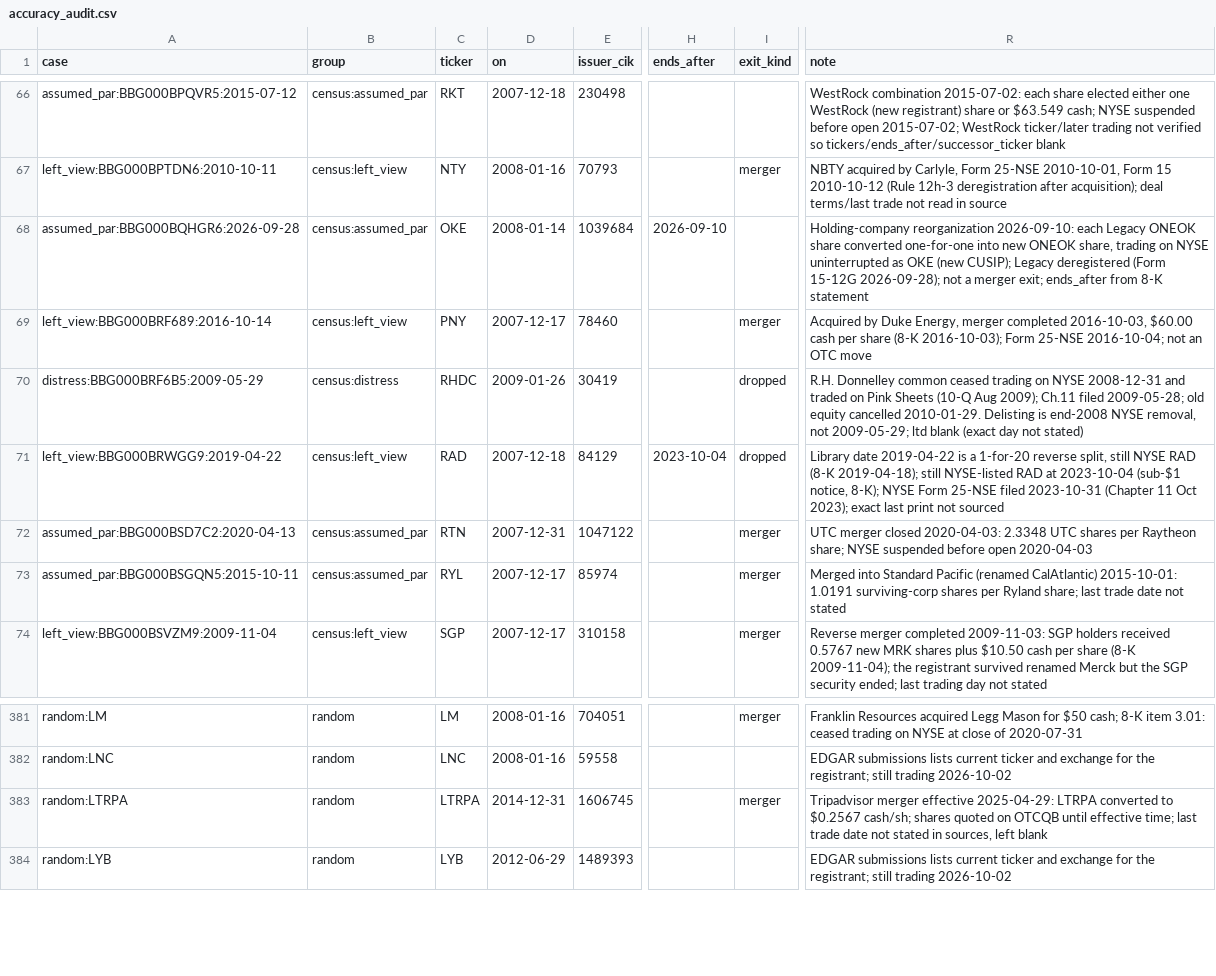
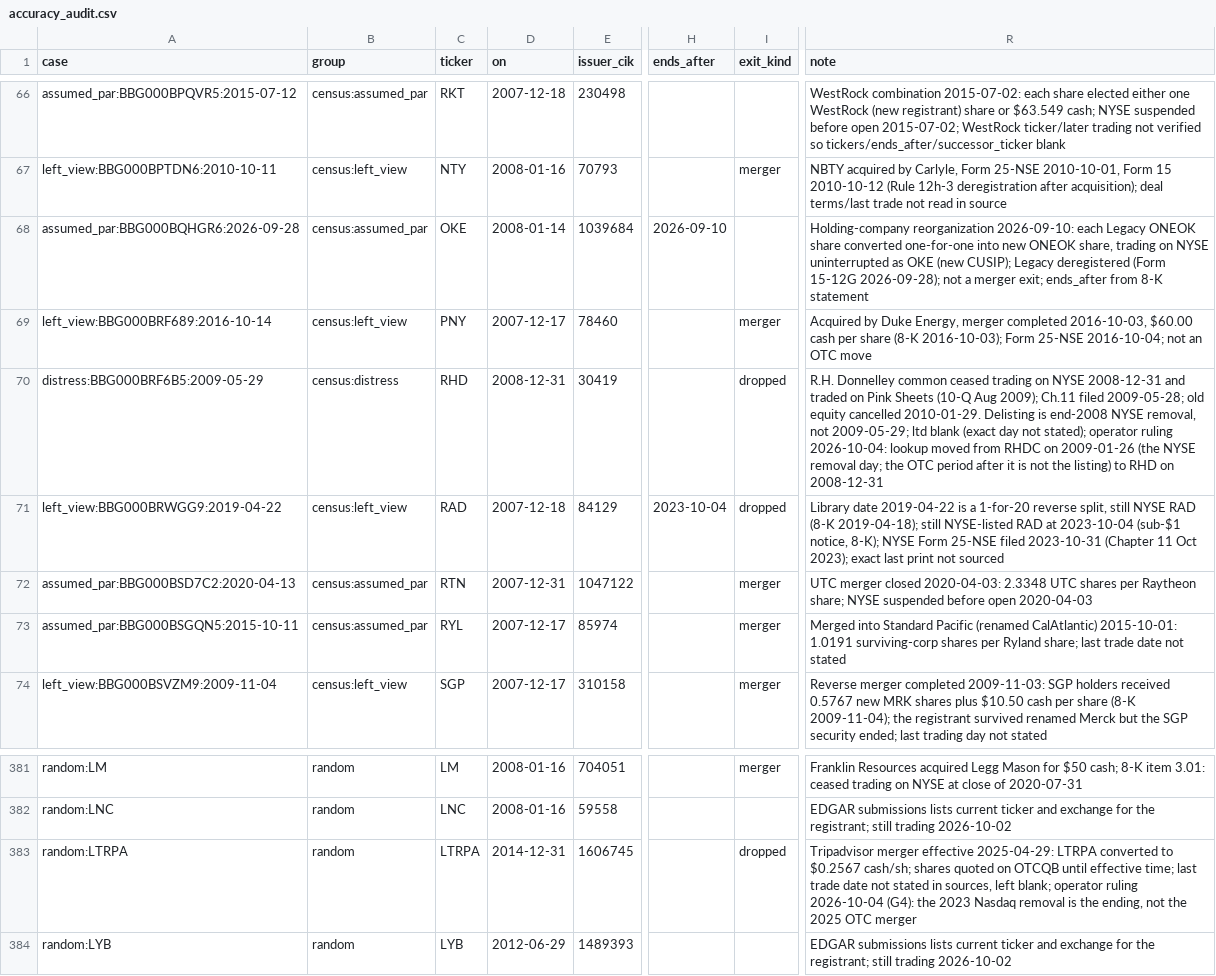
Before and after one commit to royelee/delist-detection, a CSV file: data/accuracy_audit.csv, drawn as a sheet; only a part is shown, gaps mark what is left out; the diff names each change by its address in the sheet, - before the commit and + after, or states it on an @@ line.

```diff
--- a/data/accuracy_audit.csv
+++ b/data/accuracy_audit.csv
-C70 (ticker): RHDC
+C70 (ticker): RHD
-D70 (on): 2009-01-26
+D70 (on): 2008-12-31
-R70 (note): …day not stated)
+R70 (note): …day not stated); operator ruling 2026-10-04: lookup moved from RHDC on 2009-01-26 (the NYSE removal day; the OTC period after it is not the listing) to RHD on 2008-12-31
-I383 (exit_kind): merger
+I383 (exit_kind): dropped
-R383 (note): …sources, left blank
+R383 (note): …sources, left blank; operator ruling 2026-10-04 (G4): the 2023 Nasdaq removal is the ending, not the 2025 OTC merger
```
Also changed, not shown: 2 other files.
